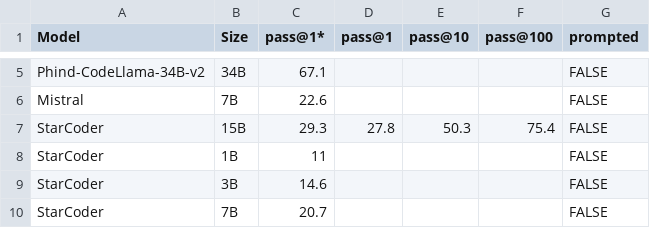
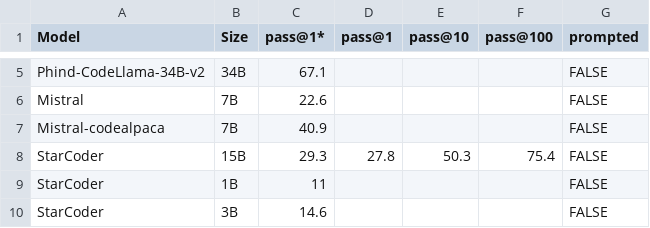
Before and after one commit to evalplus/evalplus.github.io, a CSV file: humanevalplus.csv, drawn as a sheet; only a part is shown, gaps mark what is left out; the shorter side is filled out with more unchanged rows.

```diff
--- a/humanevalplus.csv
+++ b/humanevalplus.csv
@@ -6,2 +6,3 @@ Phind-CodeLlama-34B-v2,34B,67.1,,,,FALSE
 Mistral,7B,22.6,,,,FALSE
+Mistral-codealpaca,7B,40.9,,,,FALSE
 StarCoder,15B,29.3,27.8,50.3,75.4,FALSE
```
Also changed, not shown: humaneval.csv, 1 other file.
